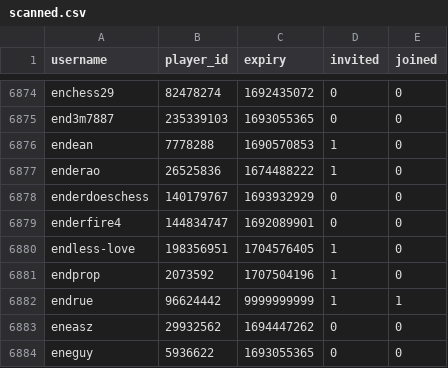
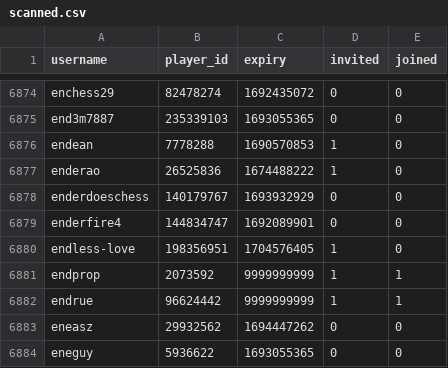
Before and after one commit to Sootopolis/tgbe-tools, a CSV file: scanned.csv, drawn as a sheet; only a part is shown, gaps mark what is left out.

```diff
--- a/scanned.csv
+++ b/scanned.csv
@@ -6880,3 +6880,3 @@ enderfire4,144834747,1692089901,0,0
 endless-love,198356951,1704576405,1,0
-endprop,2073592,1707504196,1,0
+endprop,2073592,9999999999,1,1
 endrue,96624442,9999999999,1,1
```
Also changed, not shown: members.csv.
